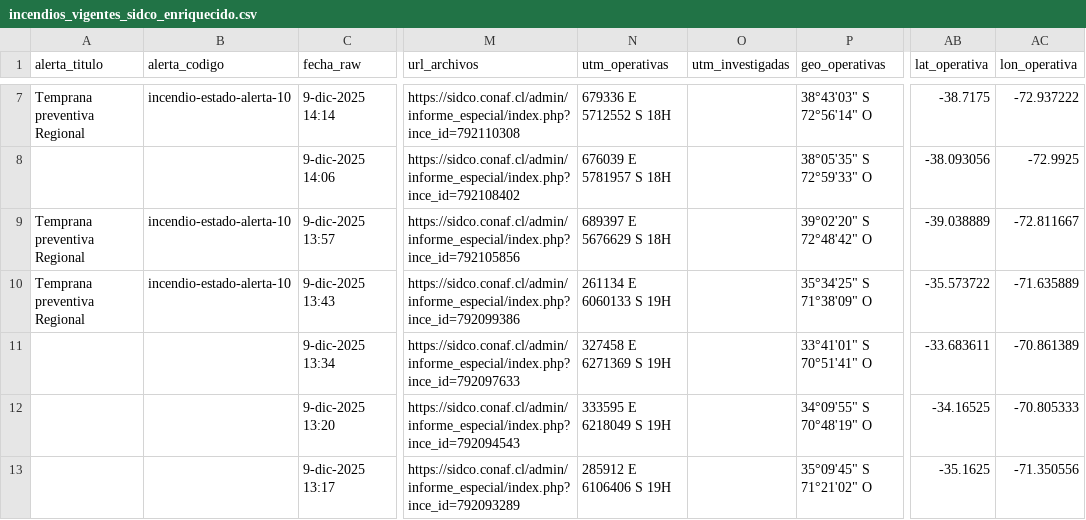
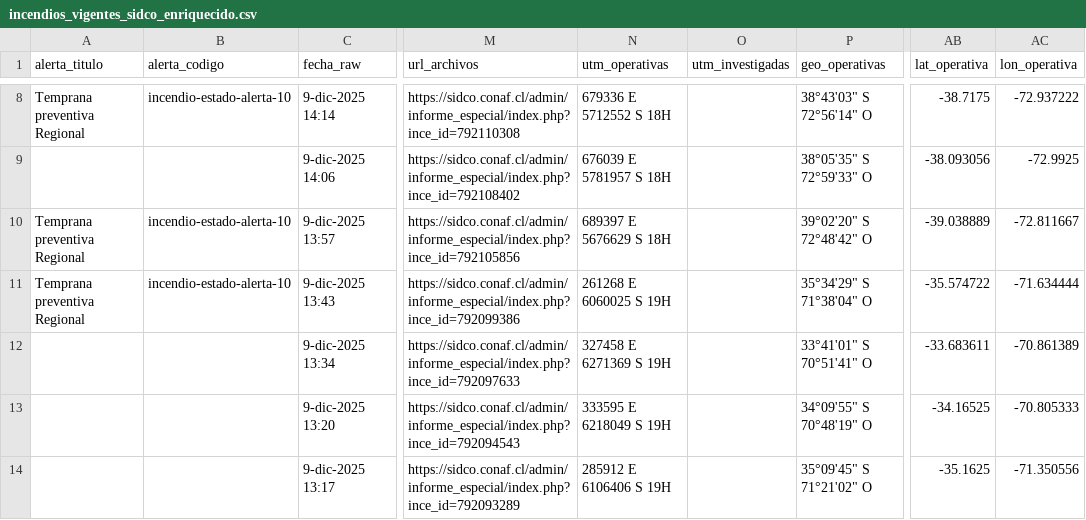
Before and after one commit to FranSENAPRED/sidco-incendios-scraper, a CSV file: incendios_vigentes_sidco_enriquecido.csv, drawn as a sheet; only a part is shown, gaps mark what is left out; addresses are those after the commit; the diff covers the shown part only; the diff names each change by its address in the sheet, - before the commit and + after, or states it on an @@ line.

```diff
--- a/incendios_vigentes_sidco_enriquecido.csv
+++ b/incendios_vigentes_sidco_enriquecido.csv
-N11 (utm_operativas): 261134 E 6060133 S 19H
+N11 (utm_operativas): 261268 E 6060025 S 19H
-P11 (geo_operativas): 35°34'25" S 71°38'09" O
+P11 (geo_operativas): 35°34'29" S 71°38'04" O
-AB11 (lat_operativa): -35.573722
+AB11 (lat_operativa): -35.574722
-AC11 (lon_operativa): -71.635889
+AC11 (lon_operativa): -71.634444
```
Also changed, not shown: 2 added rows, 1 removed row, 1 moved row and 41 edited cells elsewhere in this file.
